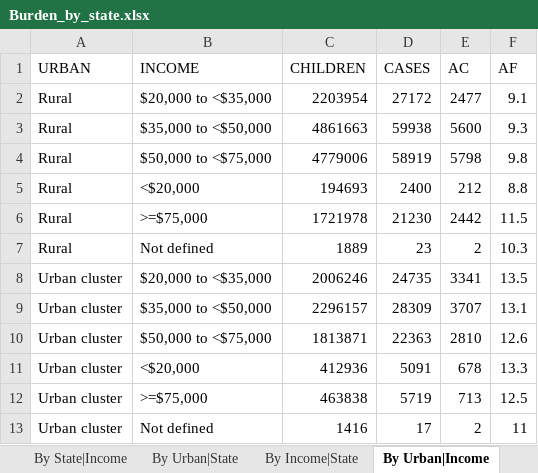
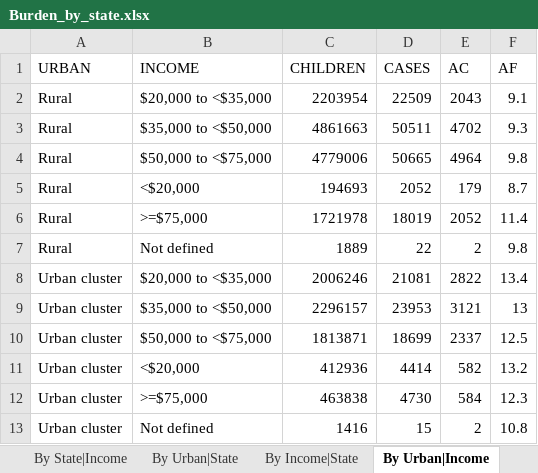
Before and after one commit to raedkm/TTI-StateBurden, an Excel workbook: Output/Tables/Burden_by_state.xlsx, sheet By Urban|Income, drawn as a sheet; only a part is shown; values as stored, in another font and other column widths than the file's, no borders; the diff covers the shown part only; the diff names each change by its address in the sheet, - before the commit and + after, or states it on an @@ line.

```diff
--- a/Output/Tables/Burden_by_state.xlsx (sheet By Urban|Income)
+++ b/Output/Tables/Burden_by_state.xlsx (sheet By Urban|Income)
-D2 (CASES): 27172
+D2 (CASES): 22509
-E2 (AC): 2477
+E2 (AC): 2043
-D3 (CASES): 59938
+D3 (CASES): 50511
-E3 (AC): 5600
+E3 (AC): 4702
-D4 (CASES): 58919
+D4 (CASES): 50665
-E4 (AC): 5798
+E4 (AC): 4964
-D5 (CASES): 2400
+D5 (CASES): 2052
-E5 (AC): 212
+E5 (AC): 179
-F5 (AF): 8.8
+F5 (AF): 8.7
-D6 (CASES): 21230
+D6 (CASES): 18019
-E6 (AC): 2442
+E6 (AC): 2052
-F6 (AF): 11.5
+F6 (AF): 11.4
-D7 (CASES): 23
+D7 (CASES): 22
-F7 (AF): 10.3
+F7 (AF): 9.8
-D8 (CASES): 24735
+D8 (CASES): 21081
-E8 (AC): 3341
+E8 (AC): 2822
-F8 (AF): 13.5
+F8 (AF): 13.4
-D9 (CASES): 28309
+D9 (CASES): 23953
-E9 (AC): 3707
+E9 (AC): 3121
-F9 (AF): 13.1
+F9 (AF): 13
-D10 (CASES): 22363
+D10 (CASES): 18699
-E10 (AC): 2810
+E10 (AC): 2337
-F10 (AF): 12.6
+F10 (AF): 12.5
-D11 (CASES): 5091
+D11 (CASES): 4414
-E11 (AC): 678
+E11 (AC): 582
-F11 (AF): 13.3
+F11 (AF): 13.2
-D12 (CASES): 5719
+D12 (CASES): 4730
-E12 (AC): 713
+E12 (AC): 584
-F12 (AF): 12.5
+F12 (AF): 12.3
-D13 (CASES): 17
+D13 (CASES): 15
-F13 (AF): 11
+F13 (AF): 10.8
```
Also changed, not shown: 18 edited cells elsewhere in this sheet, sheet By State|Income|Urban, sheet By State|Urban|Income, sheet By State|Income, sheet By Income|State, sheet By State|Urban, sheet By Urban|State, 5 more sheets, Output/Tables/Table_1.xlsx, Output/Tables/Table_2.xlsx, 12 other files.
